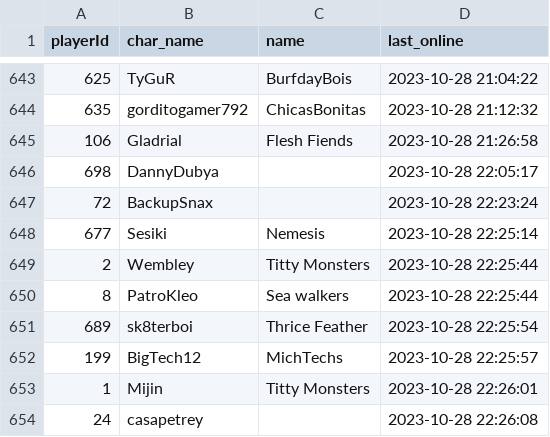
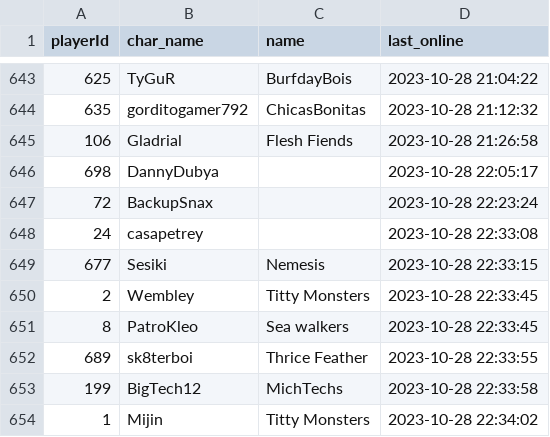
Before and after one commit to Mijin1/Logins, a CSV file: output.csv, drawn as a sheet; only a part is shown, gaps mark what is left out.

Commit message:
Update data

```diff
--- a/output.csv
+++ b/output.csv
@@ -647,8 +647,8 @@ playerId,char_name,name,last_online
 72,BackupSnax,,2023-10-28 22:23:24
-677,Sesiki,Nemesis,2023-10-28 22:25:14
-2,Wembley,Titty Monsters,2023-10-28 22:25:44
-8,PatroKleo,Sea walkers,2023-10-28 22:25:44
-689,sk8terboi,Thrice Feather,2023-10-28 22:25:54
-199,BigTech12,MichTechs,2023-10-28 22:25:57
-1,Mijin,Titty Monsters,2023-10-28 22:26:01
-24,casapetrey,,2023-10-28 22:26:08
+24,casapetrey,,2023-10-28 22:33:08
+677,Sesiki,Nemesis,2023-10-28 22:33:15
+2,Wembley,Titty Monsters,2023-10-28 22:33:45
+8,PatroKleo,Sea walkers,2023-10-28 22:33:45
+689,sk8terboi,Thrice Feather,2023-10-28 22:33:55
+199,BigTech12,MichTechs,2023-10-28 22:33:58
+1,Mijin,Titty Monsters,2023-10-28 22:34:02
```
